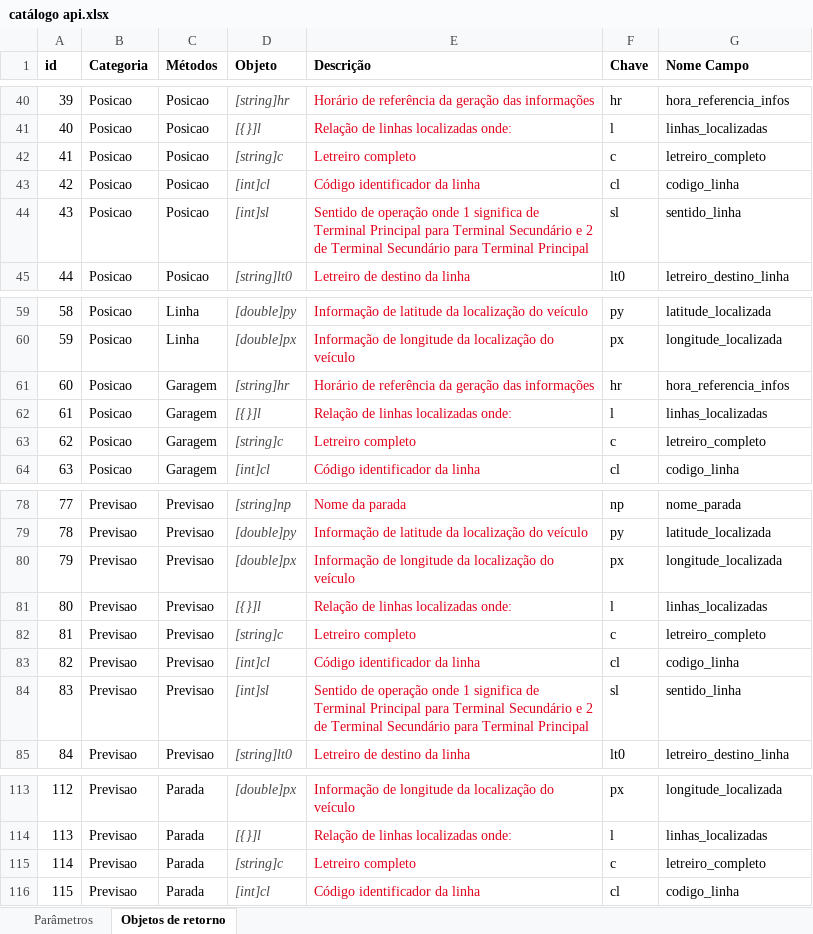
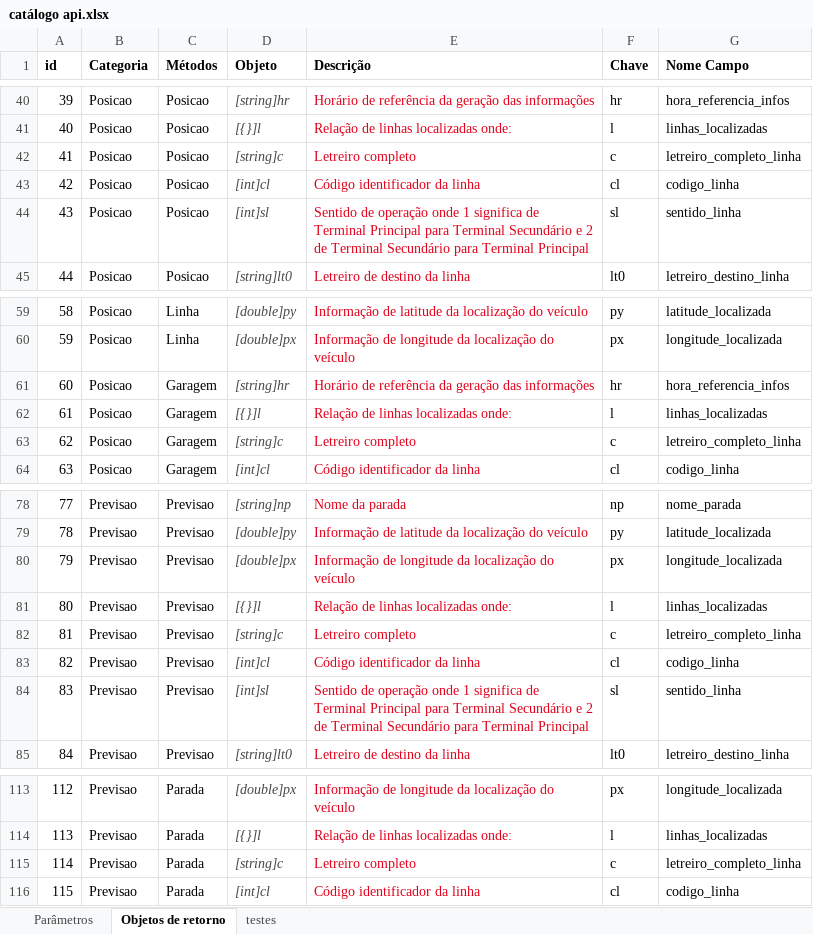
Before and after one commit to alanmdias/trabalho_final_dados_em_transito, an Excel workbook: catálogo api.xlsx, sheet Objetos de retorno, drawn as a sheet; only a part is shown, gaps mark what is left out; values as stored, in another font and other column widths than the file's, no borders; the diff names each change by its address in the sheet, - before the commit and + after, or states it on an @@ line.

```diff
--- a/catálogo api.xlsx (sheet Objetos de retorno)
+++ b/catálogo api.xlsx (sheet Objetos de retorno)
+sheet tab: testes
-G42 (Nome Campo): letreiro_completo
+G42 (Nome Campo): letreiro_completo_linha
-G63 (Nome Campo): letreiro_completo
+G63 (Nome Campo): letreiro_completo_linha
-G82 (Nome Campo): letreiro_completo
+G82 (Nome Campo): letreiro_completo_linha
-G115 (Nome Campo): letreiro_completo
+G115 (Nome Campo): letreiro_completo_linha
```
Also changed, not shown: 8 other files.
